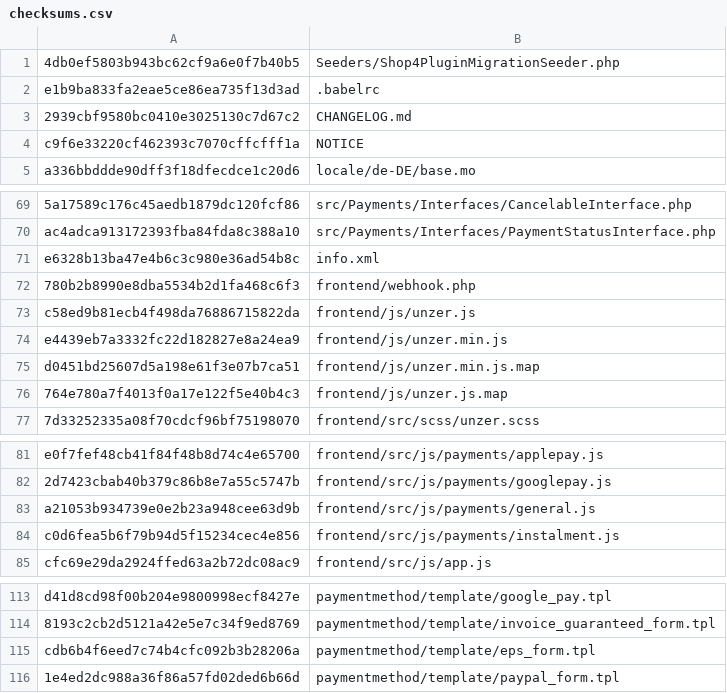
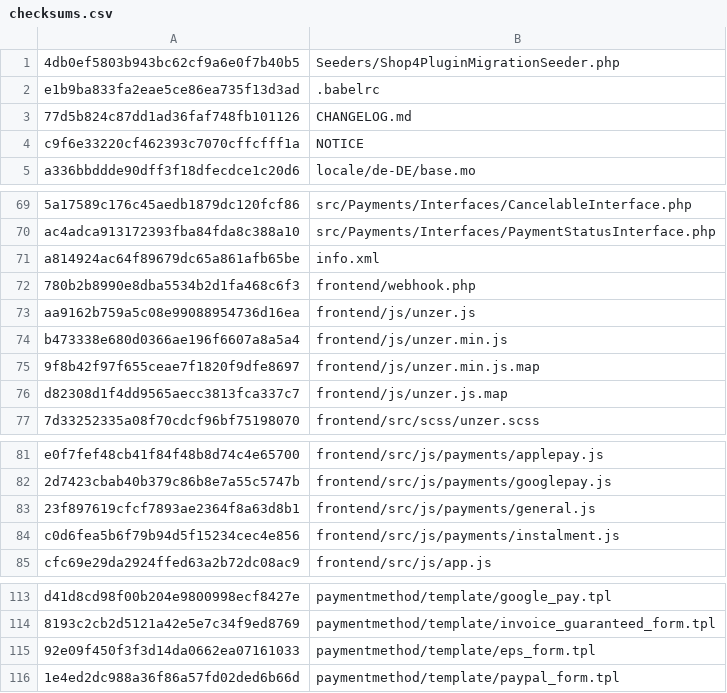
Before and after one commit to unzerdev/jtl5, a CSV file: checksums.csv, drawn as a sheet; only a part is shown, gaps mark what is left out; the diff names each change by its address in the sheet, - before the commit and + after, or states it on an @@ line.

```diff
--- a/checksums.csv
+++ b/checksums.csv
-A3: 2939cbf9580bc0410e3025130c7d67c2
+A3: 77d5b824c87dd1ad36faf748fb101126
-A71: e6328b13ba47e4b6c3c980e36ad54b8c
+A71: a814924ac64f89679dc65a861afb65be
-A73: c58ed9b81ecb4f498da76886715822da
+A73: aa9162b759a5c08e99088954736d16ea
-A74: e4439eb7a3332fc22d182827e8a24ea9
+A74: b473338e680d0366ae196f6607a8a5a4
-A75: d0451bd25607d5a198e61f3e07b7ca51
+A75: 9f8b42f97f655ceae7f1820f9dfe8697
-A76: 764e780a7f4013f0a17e122f5e40b4c3
+A76: d82308d1f4dd9565aecc3813fca337c7
-A83: a21053b934739e0e2b23a948cee63d9b
+A83: 23f897619cfcf7893ae2364f8a63d8b1
-A115: cdb6b4f6eed7c74b4cfc092b3b28206a
+A115: 92e09f450f3f3d14da0662ea07161033
```
Also changed, not shown: 8 other files.
